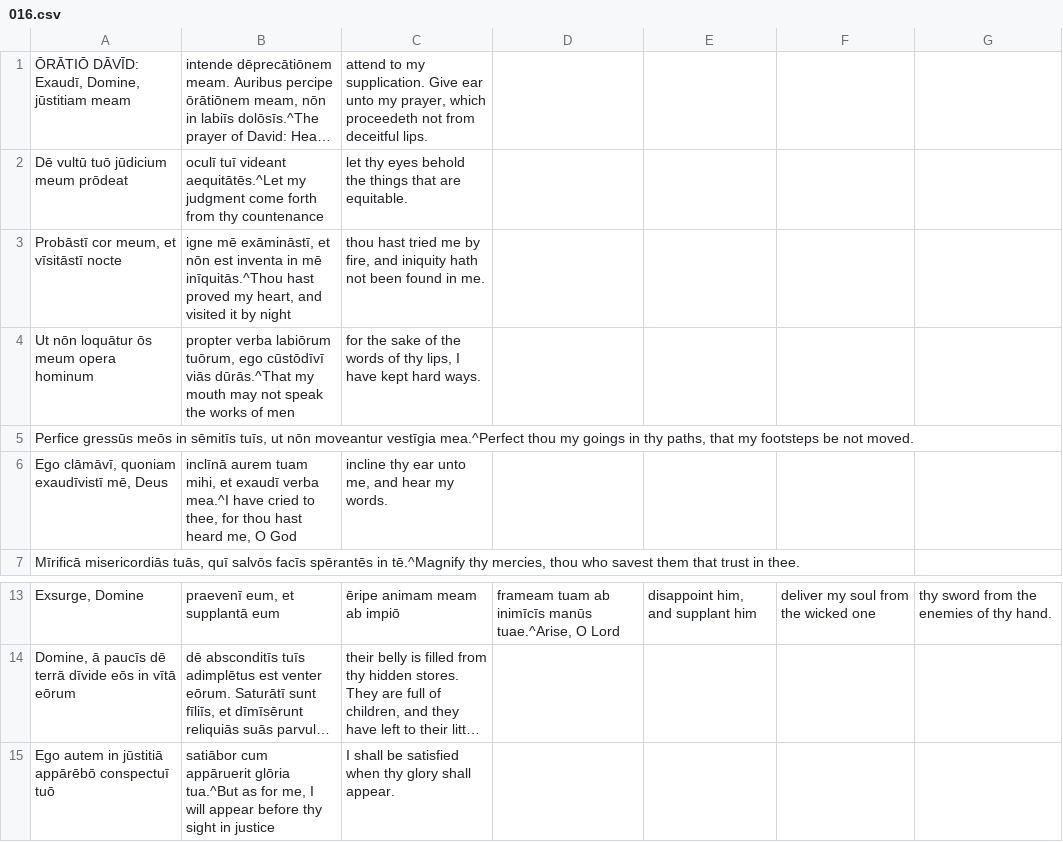
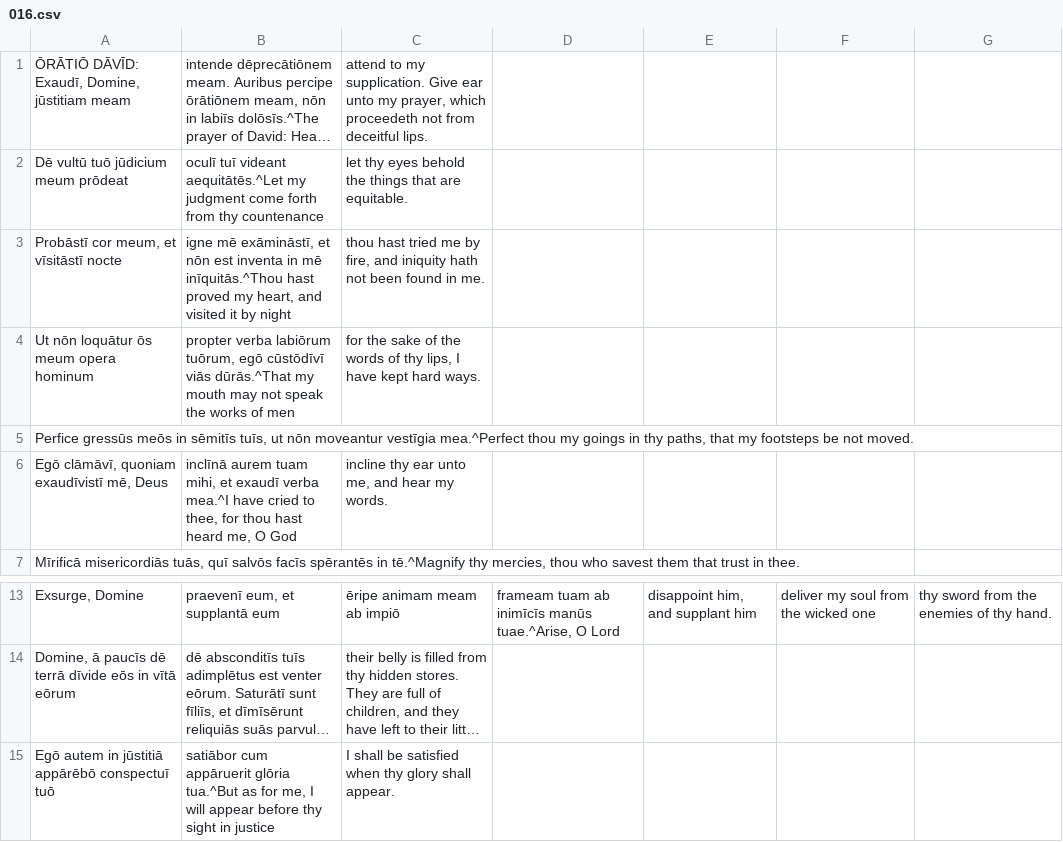
Before and after one commit to DoctrinaLatina/doctrina-latina, a CSV file: vulgata/01-vetus-testamentum/21-psalmi/016.csv, drawn as a sheet; only a part is shown, gaps mark what is left out; long unchanged cells end in …; the diff names each change by its address in the sheet, - before the commit and + after, or states it on an @@ line.

```diff
--- a/vulgata/01-vetus-testamentum/21-psalmi/016.csv
+++ b/vulgata/01-vetus-testamentum/21-psalmi/016.csv
-B4: …labiōrum tuōrum, ego cūstōdīvī viās…
+B4: …labiōrum tuōrum, egō cūstōdīvī viās…
-A6: Ego clāmāvī, quoniam exaudīvistī mē, Deus
+A6: Egō clāmāvī, quoniam exaudīvistī mē, Deus
-A15: Ego autem in jūstitiā appārēbō conspectuī tuō
+A15: Egō autem in jūstitiā appārēbō conspectuī tuō
```
Also changed, not shown: vulgata/01-vetus-testamentum/21-psalmi/030.csv, vulgata/01-vetus-testamentum/21-psalmi/074.csv, 41 other files.
